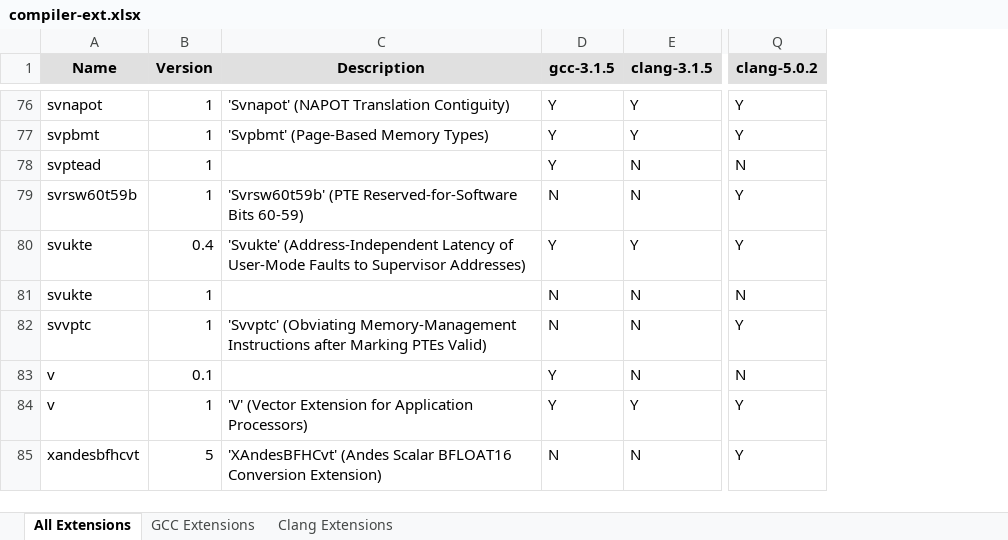
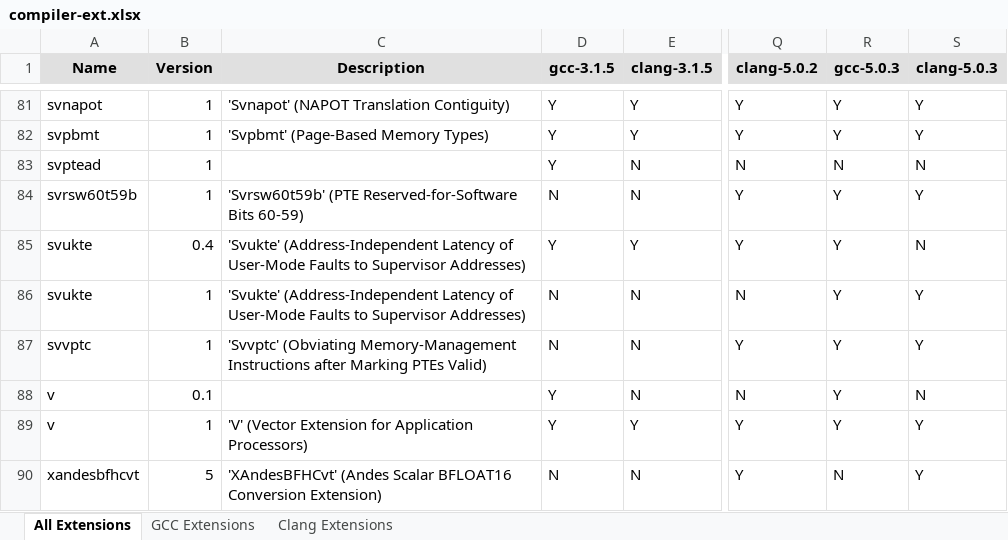
Before and after one commit to sifive/gen-compiler-extension, an Excel workbook: compiler-ext.xlsx, sheet All Extensions, drawn as a sheet; only a part is shown, gaps mark what is left out; values as stored, in another font and other column widths than the file's, no borders; conditional formats not drawn; addresses are those after the commit; the diff covers the shown part only; the diff names each change by its address in the sheet, - before the commit and + after, or states it on an @@ line.

```diff
--- a/compiler-ext.xlsx (sheet All Extensions)
+++ b/compiler-ext.xlsx (sheet All Extensions)
+column R (gcc-5.0.3), rows 81-90: Y | Y | N | Y | Y | Y | Y | Y | Y | N
+column S (clang-5.0.3), rows 81-90: Y | Y | N | Y | N | Y | Y | N | Y | Y
-C86 (Description): (empty)
+C86 (Description): 'Svukte' (Address-Independent Latency of User-Mode Faults to Supervisor Addresses)
```
Also changed, not shown: 6 added rows elsewhere in this sheet, sheet GCC Extensions, sheet Clang Extensions, mcpu_lists/compiler-mcpu.xlsx, 10 other files.
